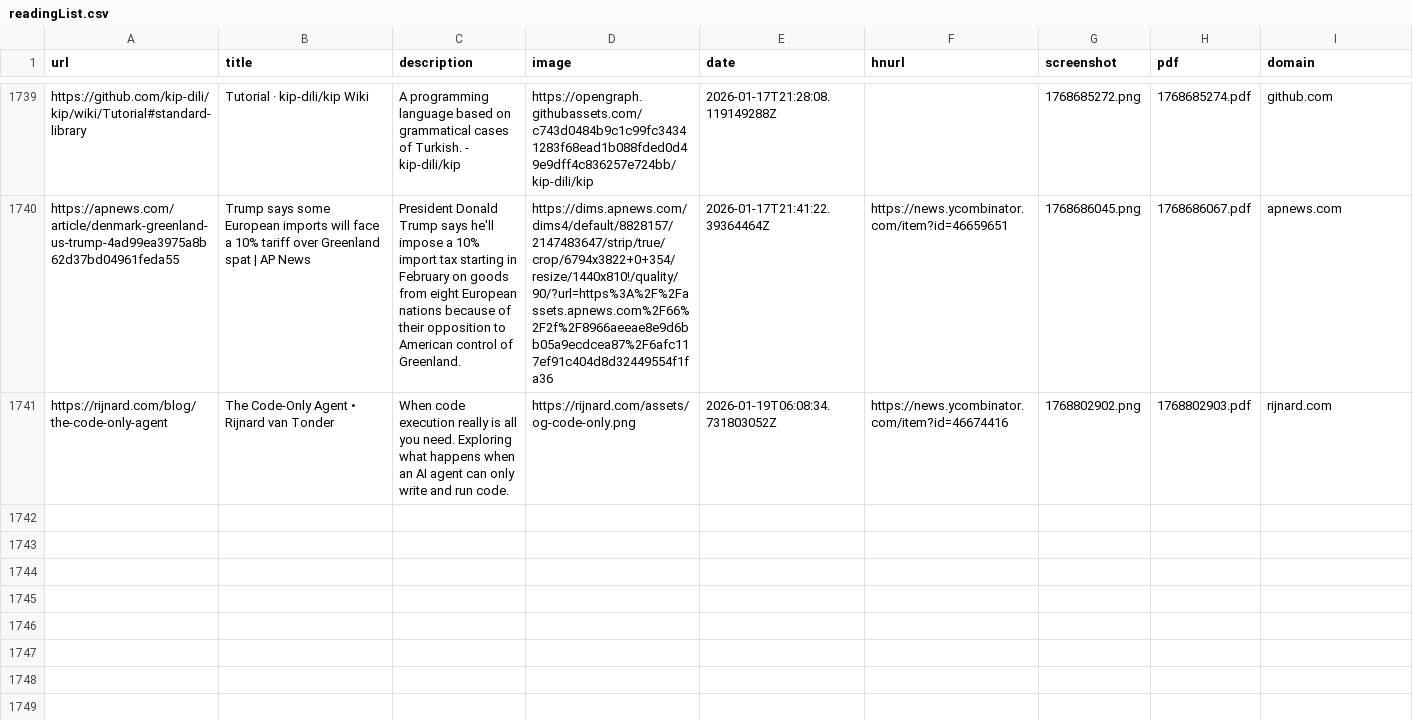
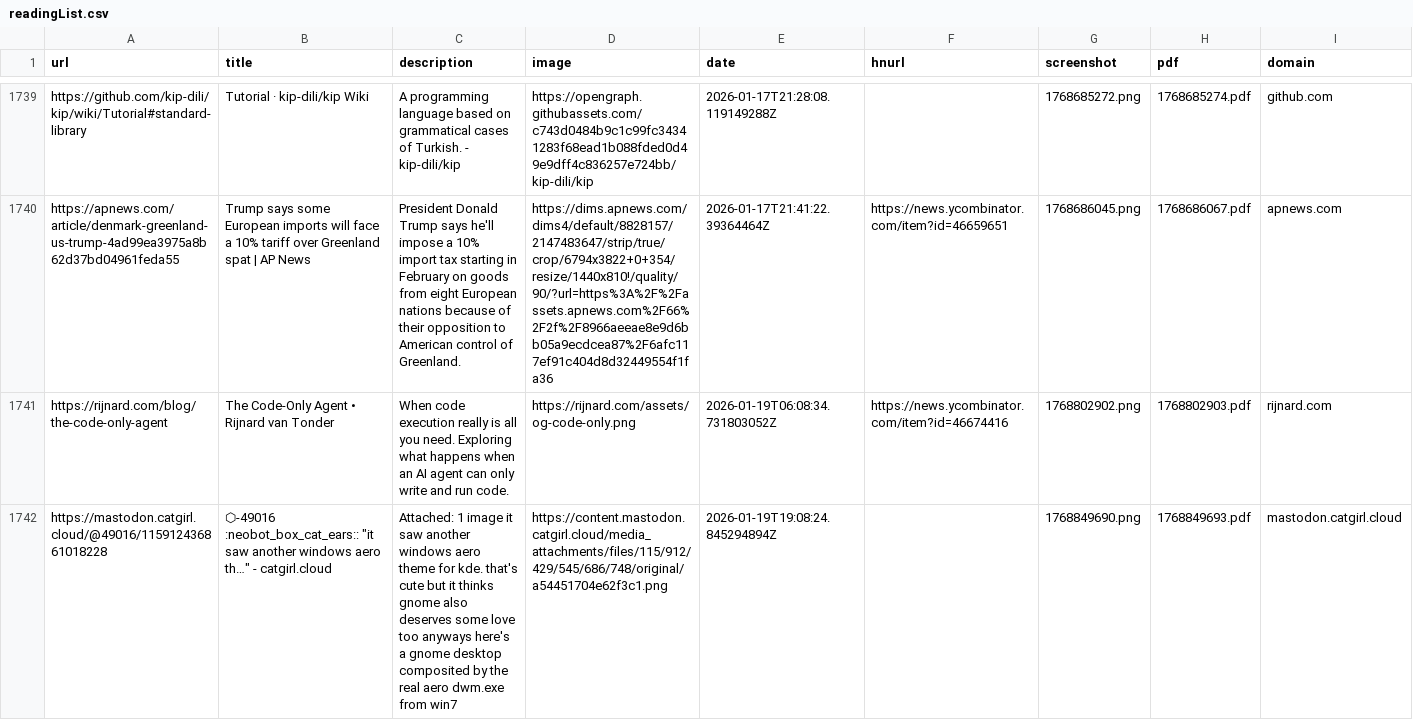
Before and after one commit to jamesmstone/readingList, a CSV file: readingList.csv, drawn as a sheet; only a part is shown, gaps mark what is left out.

Commit message:
Automated reading list update on Mon Jan 19 19:08:25 UTC 2026

```diff
--- a/readingList.csv
+++ b/readingList.csv
@@ -1741 +1741,2 @@ https://apnews.com/article/denmark-greenland-us-trump-4ad99ea3975a8b62d37bd04961
 https://rijnard.com/blog/the-code-only-agent,The Code-Only Agent • Rijnard van Tonder,When code execution really is all you need. Exploring what happens when an AI agent can only write and run code.,https://rijnard.com/assets/og-code-only.png,2026-01-19T06:08:34.731803052Z,https://news.ycombinator.com/item?id=46674416,1768802902.png,1768802903.pdf,rijnard.com
+https://mastodon.catgirl.cloud/@49016/115912436861018228,"⬡-49016 :neobot_box_cat_ears:: ""it saw another windows aero th…"" - catgirl.cloud",Attached: 1 image  it saw another windows aero theme for kde. that's cute but it thinks gnome also deserves some love too  anyways here's a gnome desktop composited by the real aero dwm.exe from win7,https://content.mastodon.catgirl.cloud/media_attachments/files/115/912/429/545/686/748/original/a54451704e62f3c1.png,2026-01-19T19:08:24.845294894Z,,1768849690.png,1768849693.pdf,mastodon.catgirl.cloud
```
Also changed, not shown: 2 other files.
